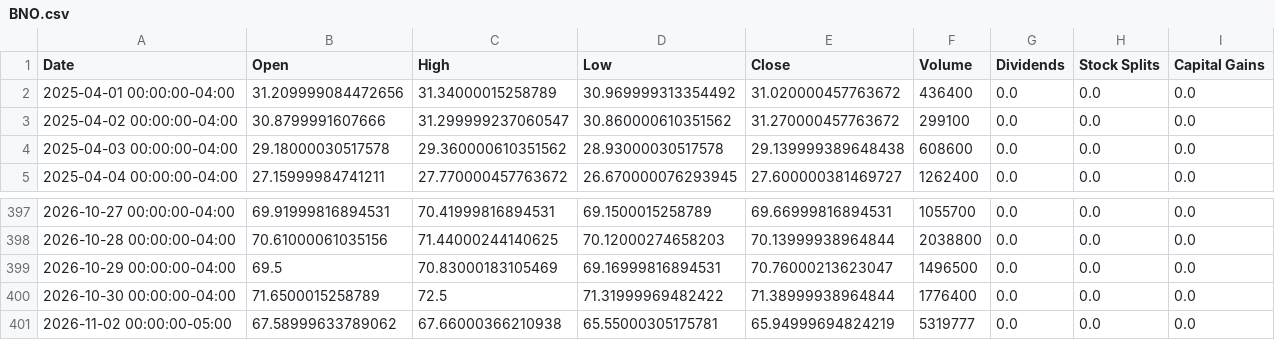
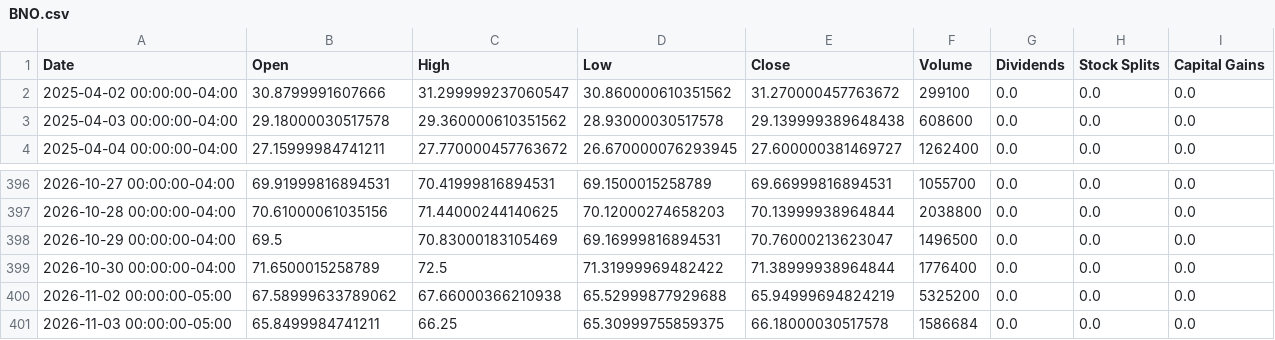
Before and after one commit to Quintinlf/finance_project, a CSV file: trade_logs/price_cache/BNO.csv, drawn as a sheet; only a part is shown, gaps mark what is left out.

```diff
--- a/trade_logs/price_cache/BNO.csv
+++ b/trade_logs/price_cache/BNO.csv
@@ -1,3 +1,2 @@
 Date,Open,High,Low,Close,Volume,Dividends,Stock Splits,Capital Gains
-2025-04-01 00:00:00-04:00,31.209999084472656,31.34000015258789,30.969999313354492,31.020000457763672,436400,0.0,0.0,0.0
 2025-04-02 00:00:00-04:00,30.8799991607666,31.299999237060547,30.860000610351562,31.270000457763672,299100,0.0,0.0,0.0
@@ -400,2 +399,3 @@ Date,Open,High,Low,Close,Volume,Dividends,Stock Splits,Capital Gains
 2026-10-30 00:00:00-04:00,71.6500015258789,72.5,71.31999969482422,71.38999938964844,1776400,0.0,0.0,0.0
-2026-11-02 00:00:00-05:00,67.58999633789062,67.66000366210938,65.55000305175781,65.94999694824219,5319777,0.0,0.0,0.0
+2026-11-02 00:00:00-05:00,67.58999633789062,67.66000366210938,65.52999877929688,65.94999694824219,5325200,0.0,0.0,0.0
+2026-11-03 00:00:00-05:00,65.8499984741211,66.25,65.30999755859375,66.18000030517578,1586684,0.0,0.0,0.0
```
Also changed, not shown: trade_logs/price_cache/CPER.csv, trade_logs/price_cache/GLD.csv, 23 other files.
